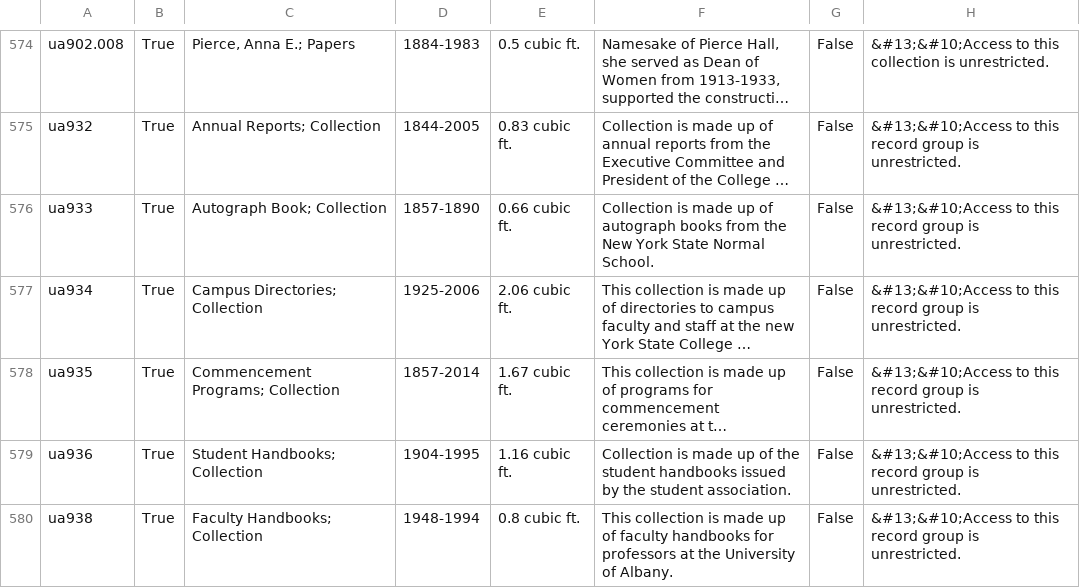
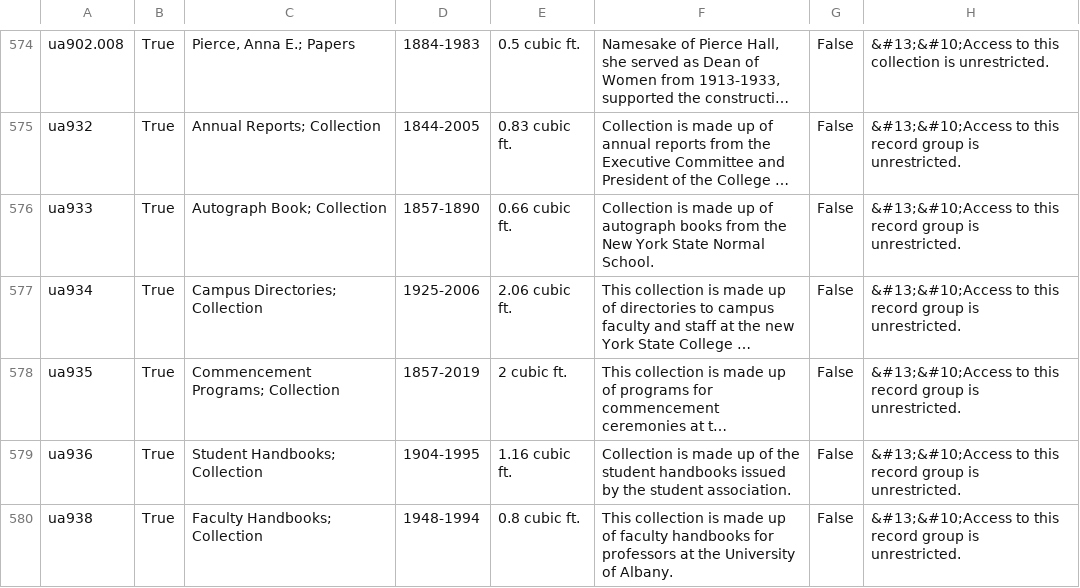
Before and after one commit to UAlbanyArchives/collections, a CSV file: staticData/collections.csv, drawn as a sheet; only a part is shown, gaps mark what is left out; long unchanged cells end in …; the diff names each change by its address in the sheet, - before the commit and + after, or states it on an @@ line.

Commit message:
modified collections exported from ArchivesSpace

```diff
--- a/staticData/collections.csv
+++ b/staticData/collections.csv
-D578: 1857-2014
+D578: 1857-2019
-E578: 1.67 cubic ft.
+E578: 2 cubic ft.
```
